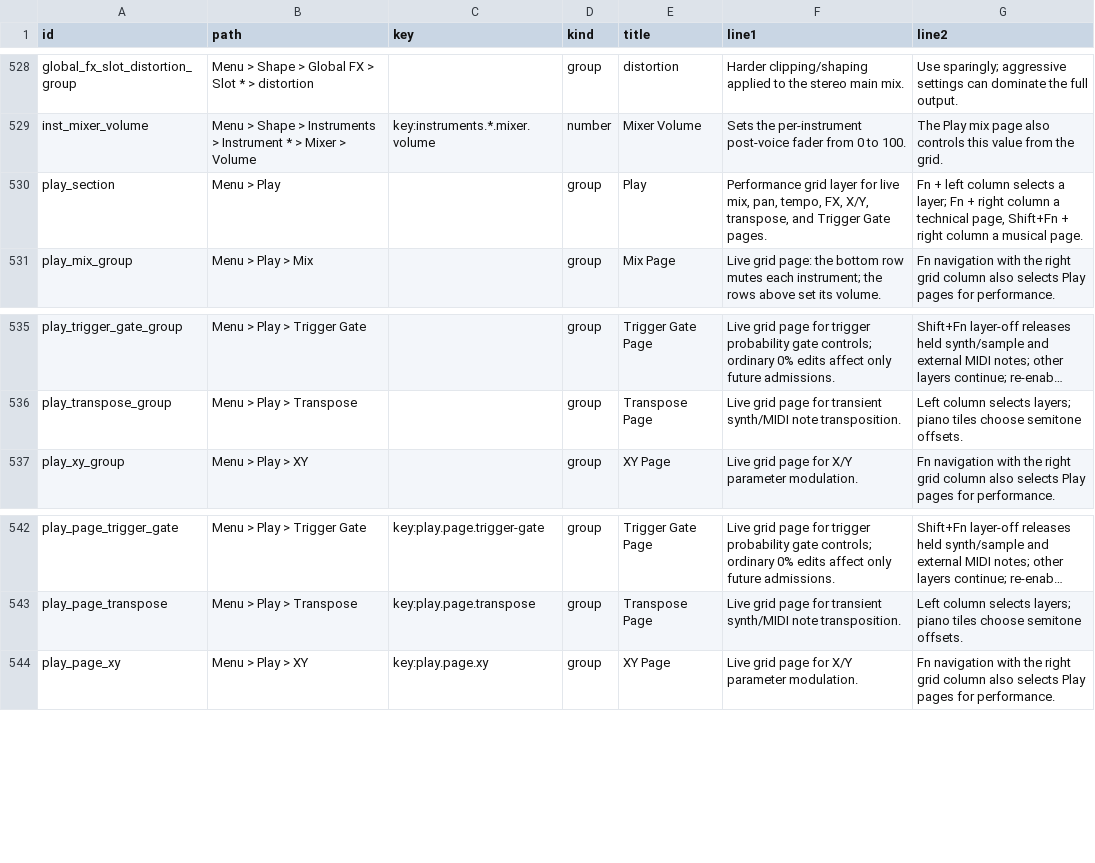
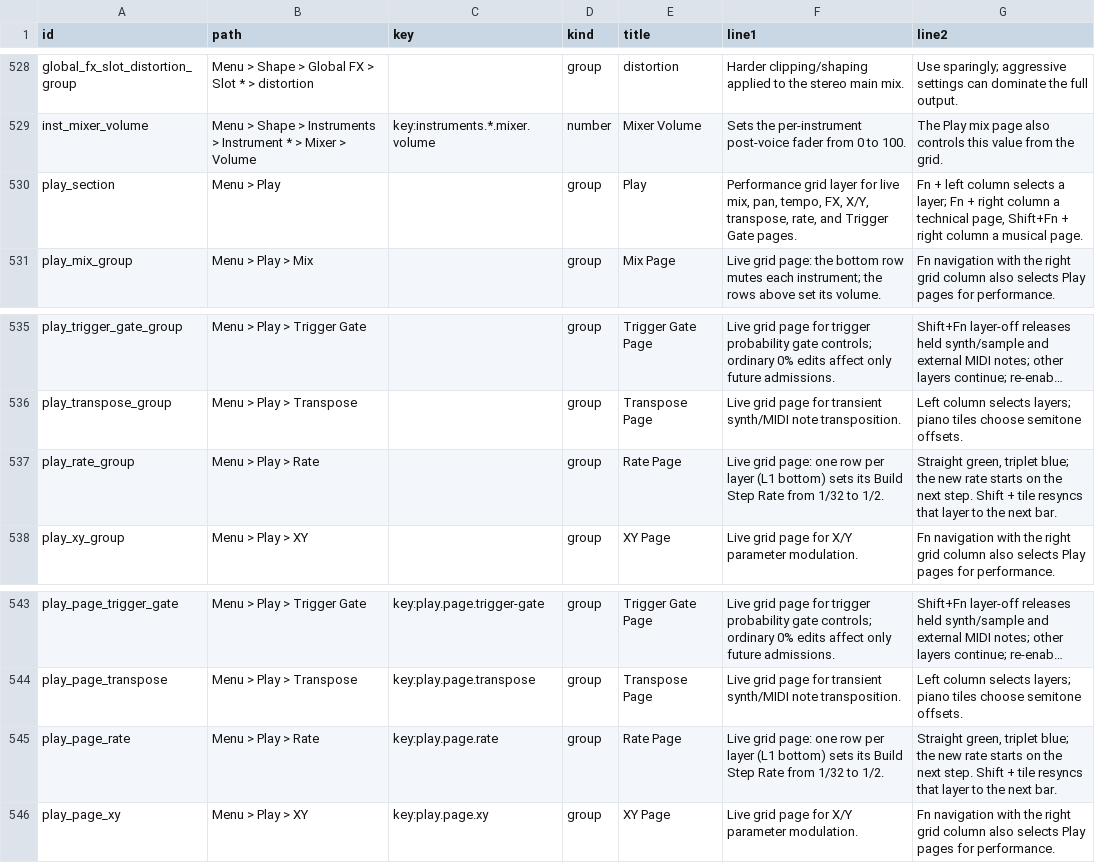
Before and after one commit to nexxyz/octessera, a TSV file: resources/menu-help-texts.tsv, drawn as a sheet; only a part is shown, gaps mark what is left out; long unchanged cells end in …; the diff names each change by its address in the sheet, - before the commit and + after, or states it on an @@ line.

Commit message:
Add the Play Rate page
Musical bank row 3: one row per layer sets its Build Step Rate from
1/32 to 1/2 through the menu path (straight green, triplet blue),
applying from the next step. Shift + tile resyncs that layer to the bar
grid at the next bar line; the request is live-only.

```diff
--- a/resources/menu-help-texts.tsv
+++ b/resources/menu-help-texts.tsv
-F530 (line1): …X/Y, transpose, and Trigger…
+F530 (line1): …X/Y, transpose, rate, and Trigger…
+row 537: play_rate_group | Menu > Play > Rate |  | group | Rate Page | Live grid page: one row per layer (L1 bottom) sets its Build Step Rate from 1/32 to 1/2. | Straight green, triplet blue; the new rate starts on the next step. Shift + tile resyncs that layer to the next bar.
+row 545: play_page_rate | Menu > Play > Rate | key:play.page.rate | group | Rate Page | Live grid page: one row per layer (L1 bottom) sets its Build Step Rate from 1/32 to 1/2. | Straight green, triplet blue; the new rate starts on the next step. Shift + tile resyncs that layer to the next bar.
```
Also changed, not shown: 21 other files.
